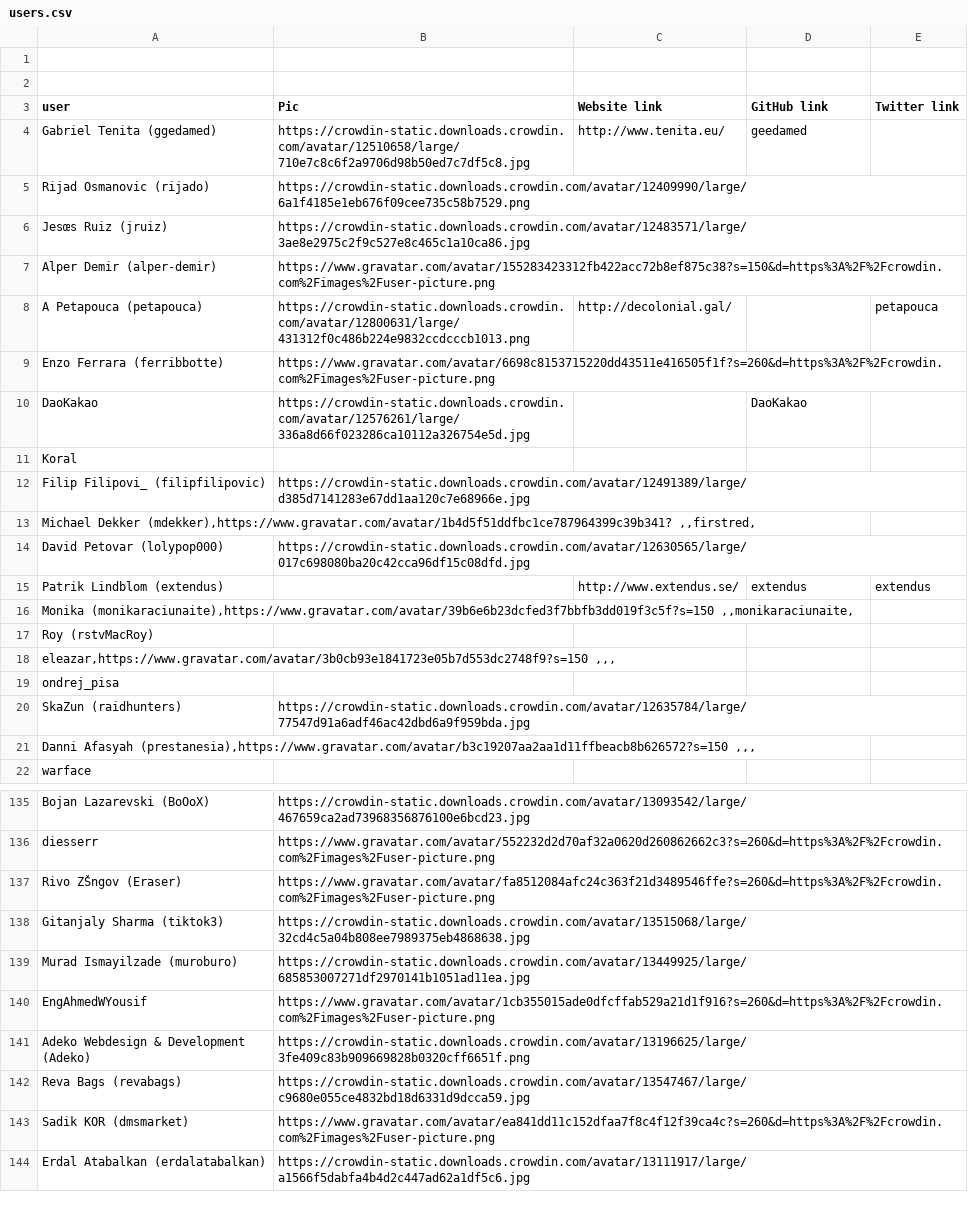
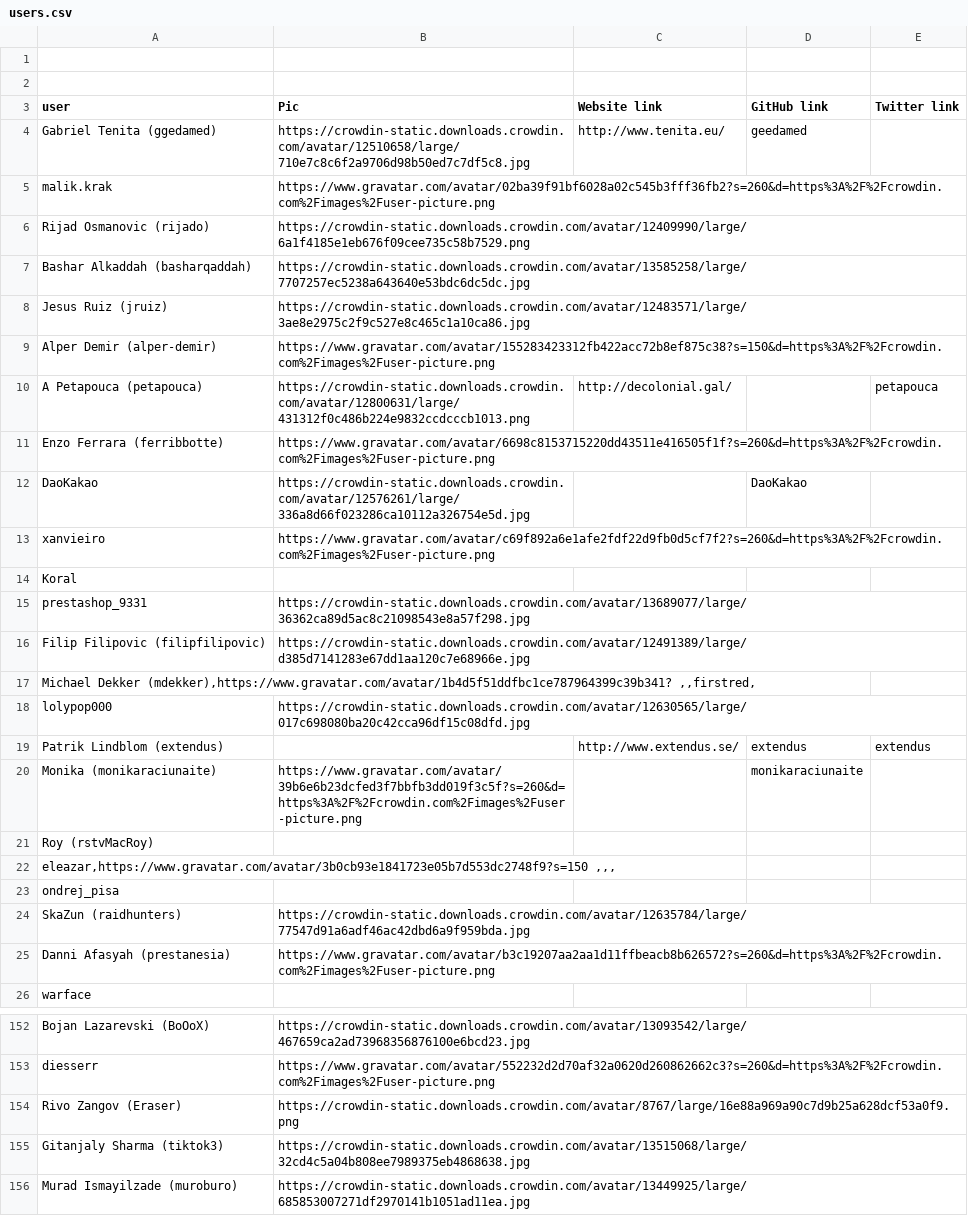
Before and after one commit to matks/TopTranslators, a CSV file: data/users.csv, drawn as a sheet; only a part is shown, gaps mark what is left out; the shorter side is filled out with more unchanged rows; the diff covers the shown part only.

Commit message:
Update users 05/07/2019

```diff
--- a/data/users.csv
+++ b/data/users.csv
@@ -4,4 +4,6 @@ user,Pic,Website link,GitHub link,Twitter link
 Gabriel Tenita (ggedamed),https://crowdin-static.downloads.crowdin.com/avatar/12510658/large/710e7c8c6f2a9706d98b50ed7c7df5c8.jpg,http://www.tenita.eu/,geedamed,
+malik.krak,https://www.gravatar.com/avatar/02ba39f91bf6028a02c545b3fff36fb2?s=260&d=https%3A%2F%2Fcrowdin.com%2Fimages%2Fuser-picture.png,,,
 Rijad Osmanovic (rijado),https://crowdin-static.downloads.crowdin.com/avatar/12409990/large/6a1f4185e1eb676f09cee735c58b7529.png,,,
-Jesœs Ruiz (jruiz),https://crowdin-static.downloads.crowdin.com/avatar/12483571/large/3ae8e2975c2f9c527e8c465c1a10ca86.jpg,,,
+Bashar Alkaddah (basharqaddah),https://crowdin-static.downloads.crowdin.com/avatar/13585258/large/7707257ec5238a643640e53bdc6dc5dc.jpg,,,
+Jesus Ruiz (jruiz),https://crowdin-static.downloads.crowdin.com/avatar/12483571/large/3ae8e2975c2f9c527e8c465c1a10ca86.jpg,,,
 Alper Demir (alper-demir),https://www.gravatar.com/avatar/155283423312fb422acc72b8ef875c38?s=150&d=https%3A%2F%2Fcrowdin.com%2Fimages%2Fuser-picture.png,,,
@@ -10,8 +12,10 @@ Enzo Ferrara (ferribbotte),https://www.gravatar.com/avatar/6698c8153715220dd4351
 DaoKakao,https://crowdin-static.downloads.crowdin.com/avatar/12576261/large/336a8d66f023286ca10112a326754e5d.jpg,,DaoKakao,
+xanvieiro,https://www.gravatar.com/avatar/c69f892a6e1afe2fdf22d9fb0d5cf7f2?s=260&d=https%3A%2F%2Fcrowdin.com%2Fimages%2Fuser-picture.png,,,
 Koral,,,,
-Filip Filipovi_ (filipfilipovic),https://crowdin-static.downloads.crowdin.com/avatar/12491389/large/d385d7141283e67dd1aa120c7e68966e.jpg,,,
+prestashop_9331,https://crowdin-static.downloads.crowdin.com/avatar/13689077/large/36362ca89d5ac8c21098543e8a57f298.jpg,,,
+Filip Filipovic (filipfilipovic),https://crowdin-static.downloads.crowdin.com/avatar/12491389/large/d385d7141283e67dd1aa120c7e68966e.jpg,,,
 "Michael Dekker (mdekker),https://www.gravatar.com/avatar/1b4d5f51ddfbc1ce787964399c39b341?	,,firstred,"
-David Petovar (lolypop000),https://crowdin-static.downloads.crowdin.com/avatar/12630565/large/017c698080ba20c42cca96df15c08dfd.jpg,,,
+lolypop000,https://crowdin-static.downloads.crowdin.com/avatar/12630565/large/017c698080ba20c42cca96df15c08dfd.jpg,,,
 Patrik Lindblom (extendus),,http://www.extendus.se/,extendus,extendus
-"Monika (monikaraciunaite),https://www.gravatar.com/avatar/39b6e6b23dcfed3f7bbfb3dd019f3c5f?s=150	,,monikaraciunaite,"
+Monika (monikaraciunaite),https://www.gravatar.com/avatar/39b6e6b23dcfed3f7bbfb3dd019f3c5f?s=260&d=https%3A%2F%2Fcrowdin.com%2Fimages%2Fuser-picture.png,,monikaraciunaite,
 Roy (rstvMacRoy),,,,
@@ -20,3 +24,3 @@ ondrej_pisa,,,,
 SkaZun (raidhunters),https://crowdin-static.downloads.crowdin.com/avatar/12635784/large/77547d91a6adf46ac42dbd6a9f959bda.jpg,,,
-"Danni Afasyah (prestanesia),https://www.gravatar.com/avatar/b3c19207aa2aa1d11ffbeacb8b626572?s=150	,,,"
+Danni Afasyah (prestanesia),https://www.gravatar.com/avatar/b3c19207aa2aa1d11ffbeacb8b626572?s=260&d=https%3A%2F%2Fcrowdin.com%2Fimages%2Fuser-picture.png,,,
 warface,,,,
@@ -136,3 +153,3 @@ Bojan Lazarevski (BoOoX),https://crowdin-static.downloads.crowdin.com/avatar/130
 diesserr,https://www.gravatar.com/avatar/552232d2d70af32a0620d260862662c3?s=260&d=https%3A%2F%2Fcrowdin.com%2Fimages%2Fuser-picture.png,,,
-Rivo ZŠngov (Eraser),https://www.gravatar.com/avatar/fa8512084afc24c363f21d3489546ffe?s=260&d=https%3A%2F%2Fcrowdin.com%2Fimages%2Fuser-picture.png,,,
+Rivo Zangov (Eraser),https://crowdin-static.downloads.crowdin.com/avatar/8767/large/16e88a969a90c7d9b25a628dcf53a0f9.png,,,
 Gitanjaly Sharma (tiktok3),https://crowdin-static.downloads.crowdin.com/avatar/13515068/large/32cd4c5a04b808ee7989375eb4868638.jpg,,,
```
Also changed, not shown: 18 added rows, 1 removed row and 14 edited cells elsewhere in this file.
